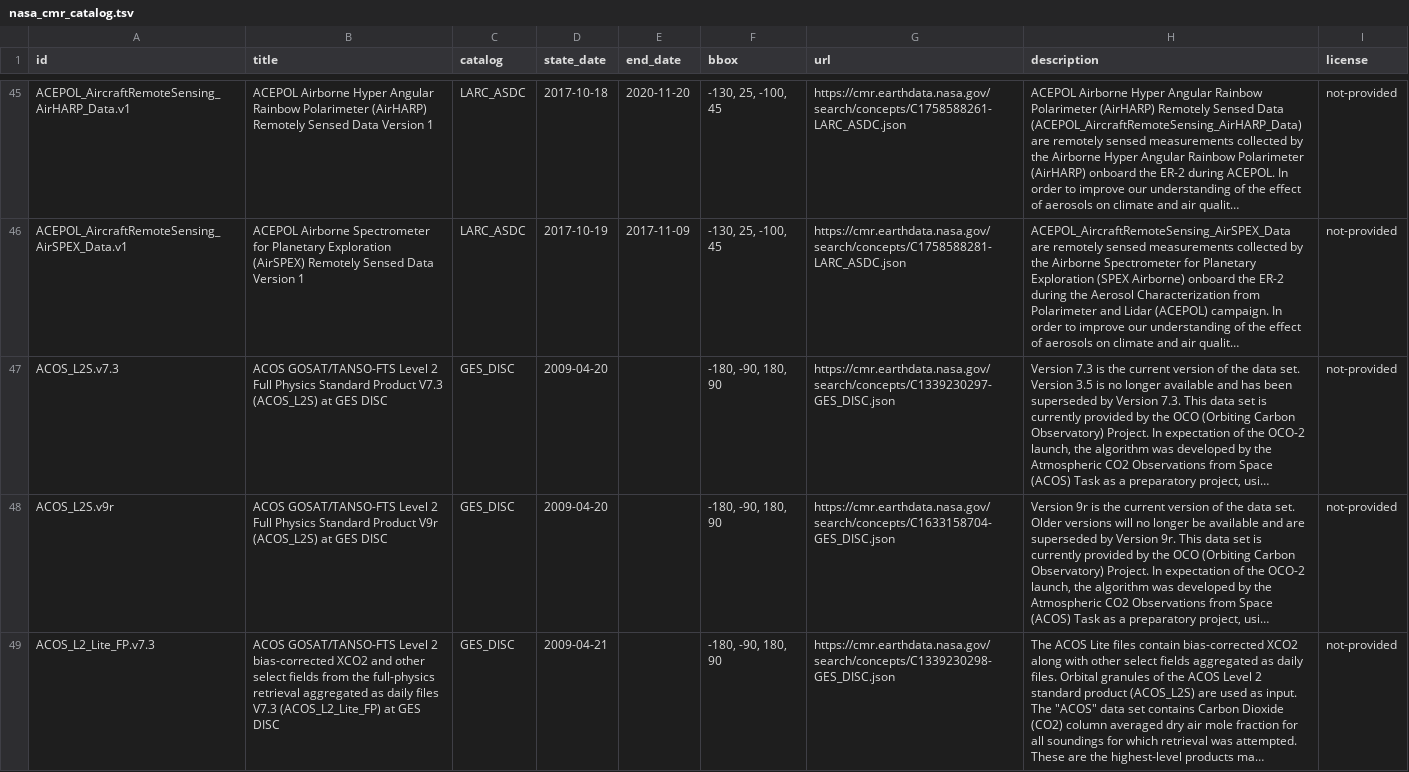
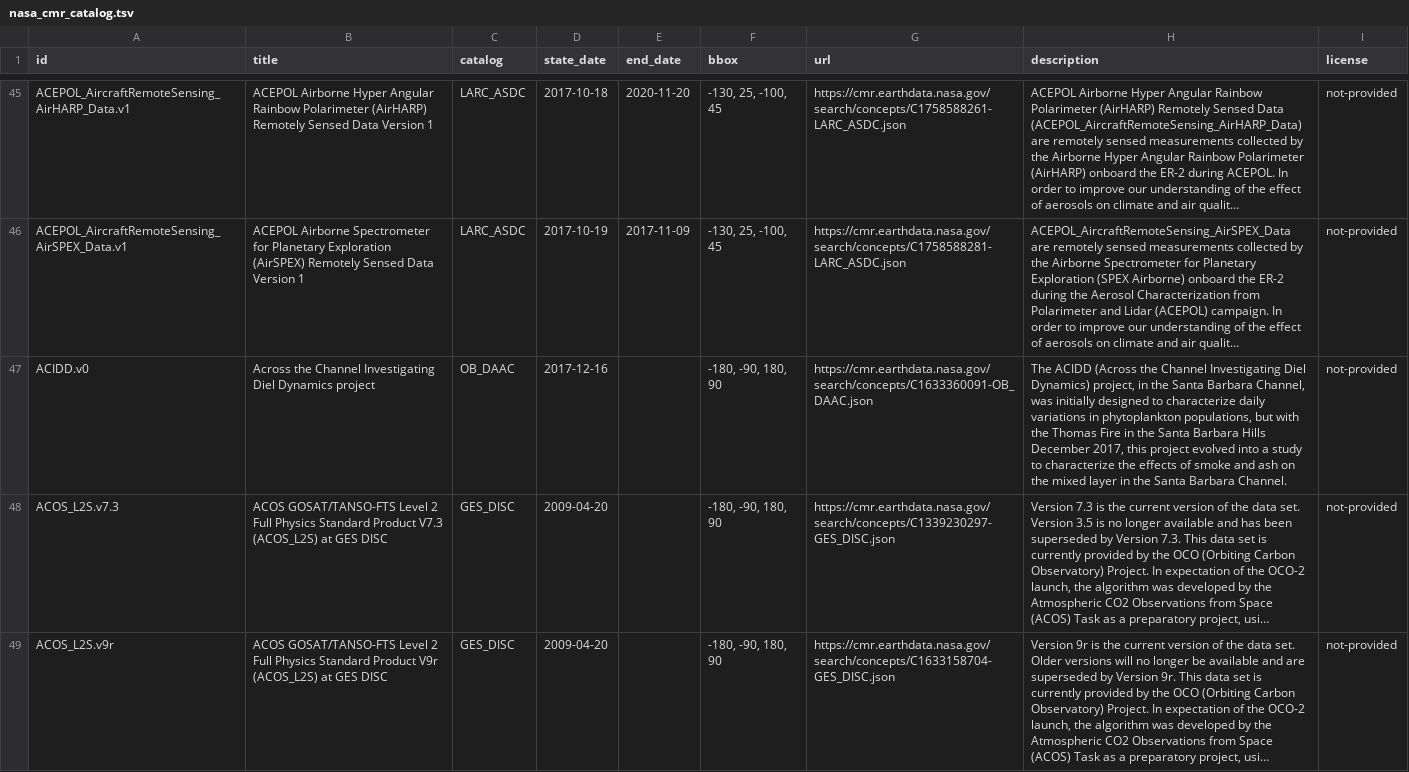
Before and after one commit to opengeos/geospatial-data-catalogs, a TSV file: nasa_cmr_catalog.tsv, drawn as a sheet; only a part is shown, gaps mark what is left out; the shorter side is filled out with more unchanged rows; long unchanged cells end in …; the diff covers the shown part only; the diff names each change by its address in the sheet, - before the commit and + after, or states it on an @@ line.

```diff
--- a/nasa_cmr_catalog.tsv
+++ b/nasa_cmr_catalog.tsv
+row 47: ACIDD.v0 | Across the Channel Investigating Diel Dynamics project | OB_DAAC | 2017-12-16 |  | -180, -90, 180, 90 | https://cmr.earthdata.nasa.gov/search/concepts/C1633360091-OB_DAAC.json | The ACIDD (Across the Channel Investigating Diel Dynamics) project, in the Santa Barbara Channel, was initially designed to characterize daily variations in phytoplankton populations, but with the Thomas Fire in the Santa Barbara Hills December 2017, this project evolved into a study to characterize the effects of smoke and ash on the mixed layer in the Santa Barbara Channel. | not-provided
```
Also changed, not shown: 1 added row elsewhere in this file, aws_geo_datasets.tsv, aws_open_datasets.tsv, 5 other files.
